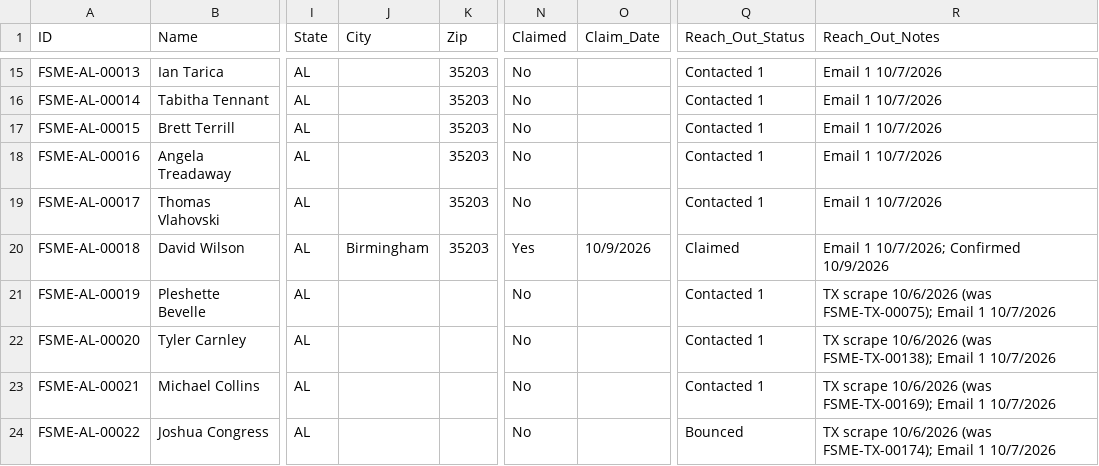
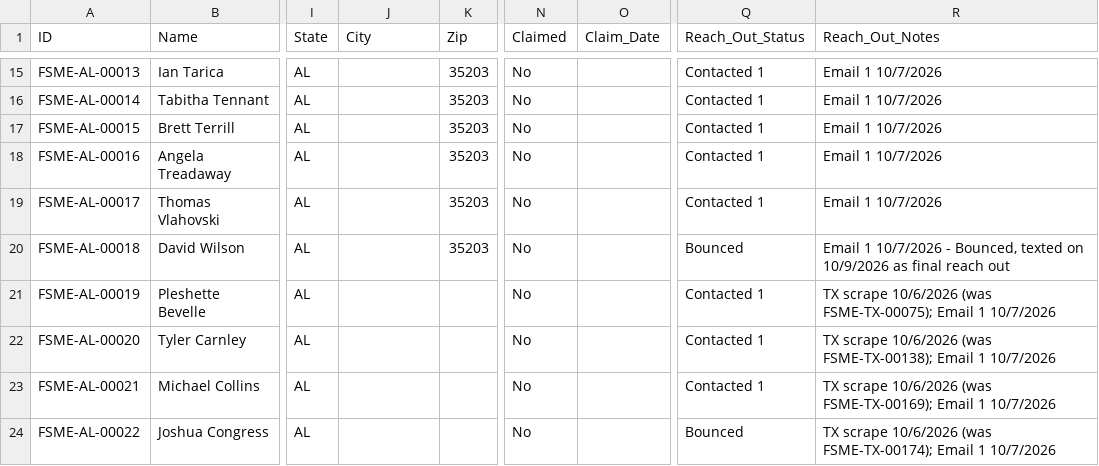
Before and after one commit to novernmanagement-coder/FSME-Tools, a CSV file: FoodSafetyMadeEasy/FSME Proctor Directory.csv, drawn as a sheet; only a part is shown, gaps mark what is left out; the diff names each change by its address in the sheet, - before the commit and + after, or states it on an @@ line.

Commit message:
CMS: edited David Wilson (FSME-AL-00018)

```diff
--- a/FoodSafetyMadeEasy/FSME Proctor Directory.csv
+++ b/FoodSafetyMadeEasy/FSME Proctor Directory.csv
-J20 (City): Birmingham
+J20 (City): (empty)
-N20 (Claimed): Yes
+N20 (Claimed): No
-O20 (Claim_Date): 10/9/2026
+O20 (Claim_Date): (empty)
-Q20 (Reach_Out_Status): Claimed
+Q20 (Reach_Out_Status): Bounced
-R20 (Reach_Out_Notes): Email 1 10/7/2026; Confirmed 10/9/2026
+R20 (Reach_Out_Notes): Email 1 10/7/2026 - Bounced, texted on 10/9/2026 as final reach out
```
